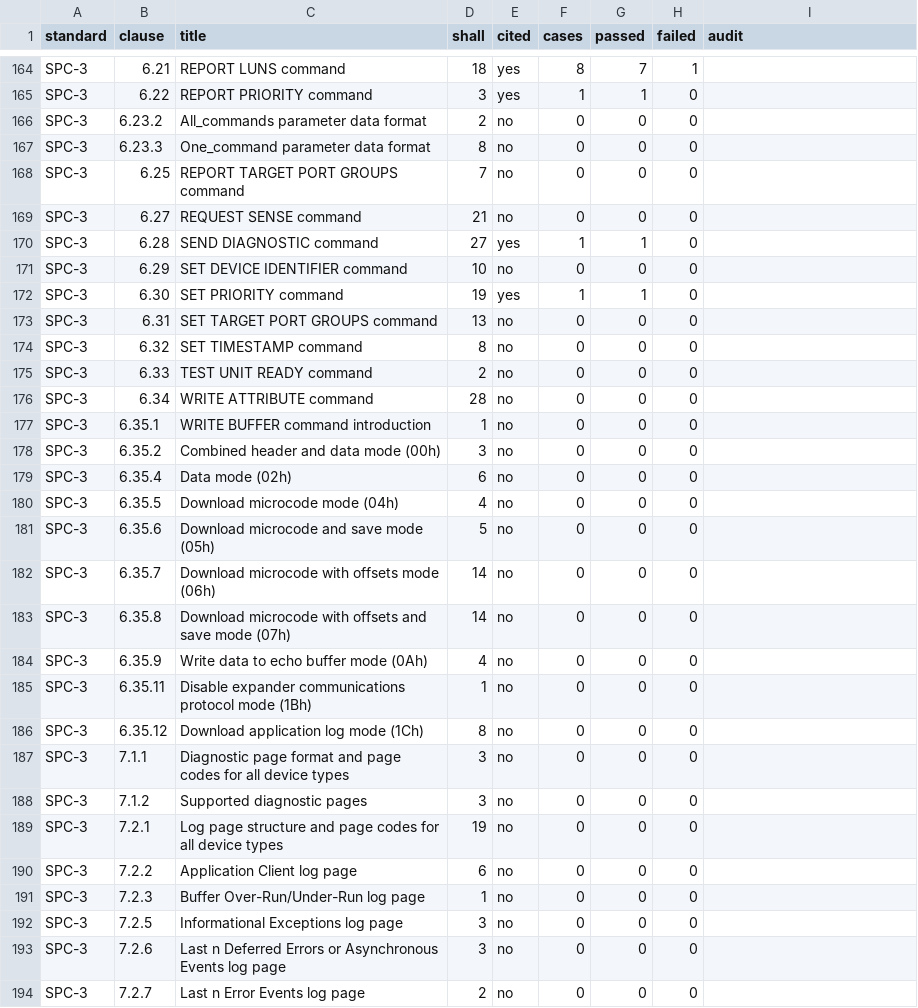
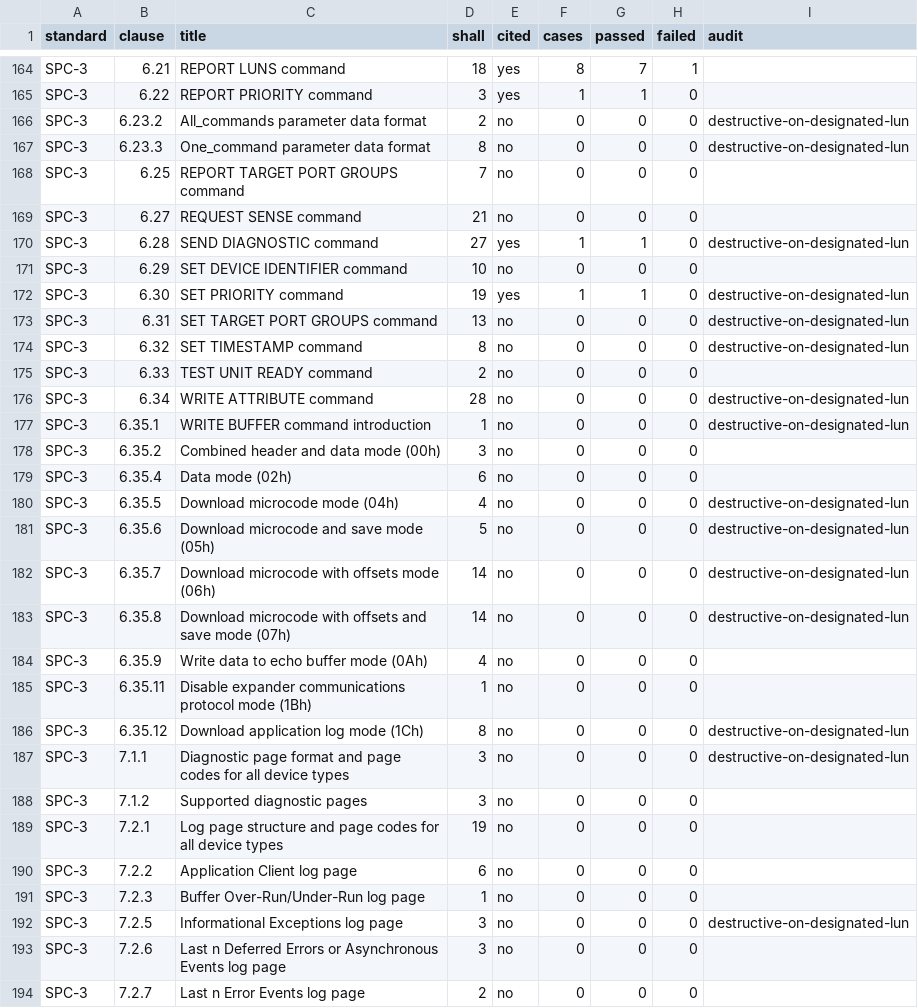
Before and after one commit to dr-who/stutools, a CSV file: rust/iscsi/audit-spc3-sbc3.csv, drawn as a sheet; only a part is shown, gaps mark what is left out; the diff covers the shown part only.

Commit message:
Destructive commands are tested only on a designated LUN with --destructive; the audit marks them

```diff
--- a/rust/iscsi/audit-spc3-sbc3.csv
+++ b/rust/iscsi/audit-spc3-sbc3.csv
@@ -165,24 +165,24 @@ SPC-3,6.21,REPORT LUNS command,18,yes,8,7,1,
 SPC-3,6.22,REPORT PRIORITY command,3,yes,1,1,0,
-SPC-3,6.23.2,All_commands parameter data format,2,no,0,0,0,
-SPC-3,6.23.3,One_command parameter data format,8,no,0,0,0,
+SPC-3,6.23.2,All_commands parameter data format,2,no,0,0,0,destructive-on-designated-lun
+SPC-3,6.23.3,One_command parameter data format,8,no,0,0,0,destructive-on-designated-lun
 SPC-3,6.25,REPORT TARGET PORT GROUPS command,7,no,0,0,0,
 SPC-3,6.27,REQUEST SENSE command,21,no,0,0,0,
-SPC-3,6.28,SEND DIAGNOSTIC command,27,yes,1,1,0,
+SPC-3,6.28,SEND DIAGNOSTIC command,27,yes,1,1,0,destructive-on-designated-lun
 SPC-3,6.29,SET DEVICE IDENTIFIER command,10,no,0,0,0,
-SPC-3,6.30,SET PRIORITY command,19,yes,1,1,0,
-SPC-3,6.31,SET TARGET PORT GROUPS command,13,no,0,0,0,
-SPC-3,6.32,SET TIMESTAMP command,8,no,0,0,0,
+SPC-3,6.30,SET PRIORITY command,19,yes,1,1,0,destructive-on-designated-lun
+SPC-3,6.31,SET TARGET PORT GROUPS command,13,no,0,0,0,destructive-on-designated-lun
+SPC-3,6.32,SET TIMESTAMP command,8,no,0,0,0,destructive-on-designated-lun
 SPC-3,6.33,TEST UNIT READY command,2,no,0,0,0,
-SPC-3,6.34,WRITE ATTRIBUTE command,28,no,0,0,0,
-SPC-3,6.35.1,WRITE BUFFER command introduction,1,no,0,0,0,
+SPC-3,6.34,WRITE ATTRIBUTE command,28,no,0,0,0,destructive-on-designated-lun
+SPC-3,6.35.1,WRITE BUFFER command introduction,1,no,0,0,0,destructive-on-designated-lun
 SPC-3,6.35.2,Combined header and data mode (00h),3,no,0,0,0,
 SPC-3,6.35.4,Data mode (02h),6,no,0,0,0,
-SPC-3,6.35.5,Download microcode mode (04h),4,no,0,0,0,
-SPC-3,6.35.6,Download microcode and save mode (05h),5,no,0,0,0,
-SPC-3,6.35.7,Download microcode with offsets mode (06h),14,no,0,0,0,
-SPC-3,6.35.8,Download microcode with offsets and save mode (07h),14,no,0,0,0,
+SPC-3,6.35.5,Download microcode mode (04h),4,no,0,0,0,destructive-on-designated-lun
+SPC-3,6.35.6,Download microcode and save mode (05h),5,no,0,0,0,destructive-on-designated-lun
+SPC-3,6.35.7,Download microcode with offsets mode (06h),14,no,0,0,0,destructive-on-designated-lun
+SPC-3,6.35.8,Download microcode with offsets and save mode (07h),14,no,0,0,0,destructive-on-designated-lun
 SPC-3,6.35.9,Write data to echo buffer mode (0Ah),4,no,0,0,0,
 SPC-3,6.35.11,Disable expander communications protocol mode (1Bh),1,no,0,0,0,
-SPC-3,6.35.12,Download application log mode (1Ch),8,no,0,0,0,
-SPC-3,7.1.1,Diagnostic page format and page codes for all device types,3,no,0,0,0,
+SPC-3,6.35.12,Download application log mode (1Ch),8,no,0,0,0,destructive-on-designated-lun
+SPC-3,7.1.1,Diagnostic page format and page codes for all device types,3,no,0,0,0,destructive-on-designated-lun
 SPC-3,7.1.2,Supported diagnostic pages,3,no,0,0,0,
@@ -191,3 +191,3 @@ SPC-3,7.2.2,Application Client log page,6,no,0,0,0,
 SPC-3,7.2.3,Buffer Over-Run/Under-Run log page,1,no,0,0,0,
-SPC-3,7.2.5,Informational Exceptions log page,3,no,0,0,0,
+SPC-3,7.2.5,Informational Exceptions log page,3,no,0,0,0,destructive-on-designated-lun
 SPC-3,7.2.6,Last n Deferred Errors or Asynchronous Events log page,3,no,0,0,0,
```
Also changed, not shown: 107 edited cells elsewhere in this file, 1 other file.
